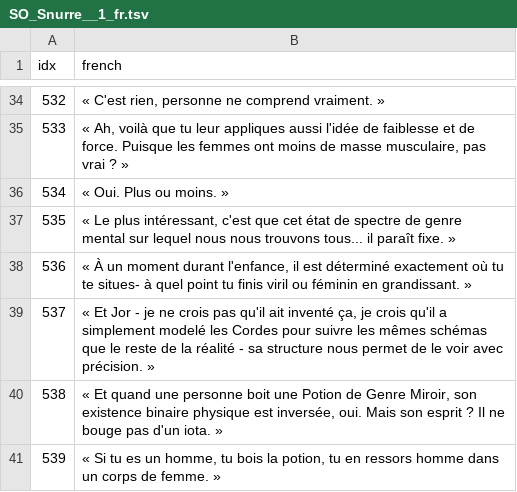
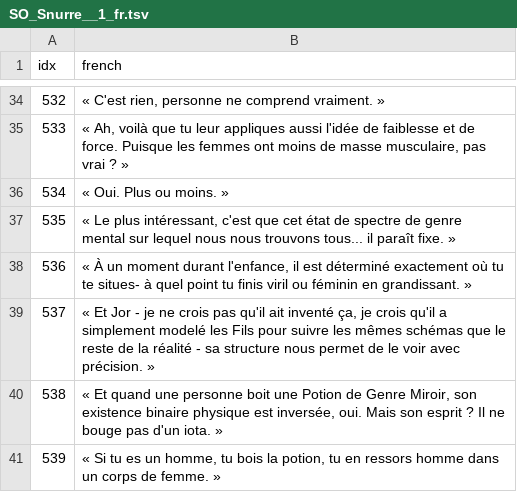
Before and after one commit to KamelAkar/esoteric-ebb-fr, a TSV file: translations/dialogue_fr/SO_Snurre__1_fr.tsv, drawn as a sheet; only a part is shown, gaps mark what is left out.

```diff
--- a/translations/dialogue_fr/SO_Snurre__1_fr.tsv
+++ b/translations/dialogue_fr/SO_Snurre__1_fr.tsv
@@ -38,3 +38,3 @@ idx	french
 536	« À un moment durant l'enfance, il est déterminé exactement où tu te situes- à quel point tu finis viril ou féminin en grandissant. »
-537	« Et Jor - je ne crois pas qu'il ait inventé ça, je crois qu'il a simplement modelé les Cordes pour suivre les mêmes schémas que le reste de la réalité - sa structure nous permet de le voir avec précision. »
+537	« Et Jor - je ne crois pas qu'il ait inventé ça, je crois qu'il a simplement modelé les Fils pour suivre les mêmes schémas que le reste de la réalité - sa structure nous permet de le voir avec précision. »
 538	« Et quand une personne boit une Potion de Genre Miroir, son existence binaire physique est inversée, oui. Mais son esprit ? Il ne bouge pas d'un iota. »
```
Also changed, not shown: translations/dialogue_fr/SO_Snurre__2_fr.tsv, translations/dialogue_fr/SO_Snurre__3_fr.tsv.
